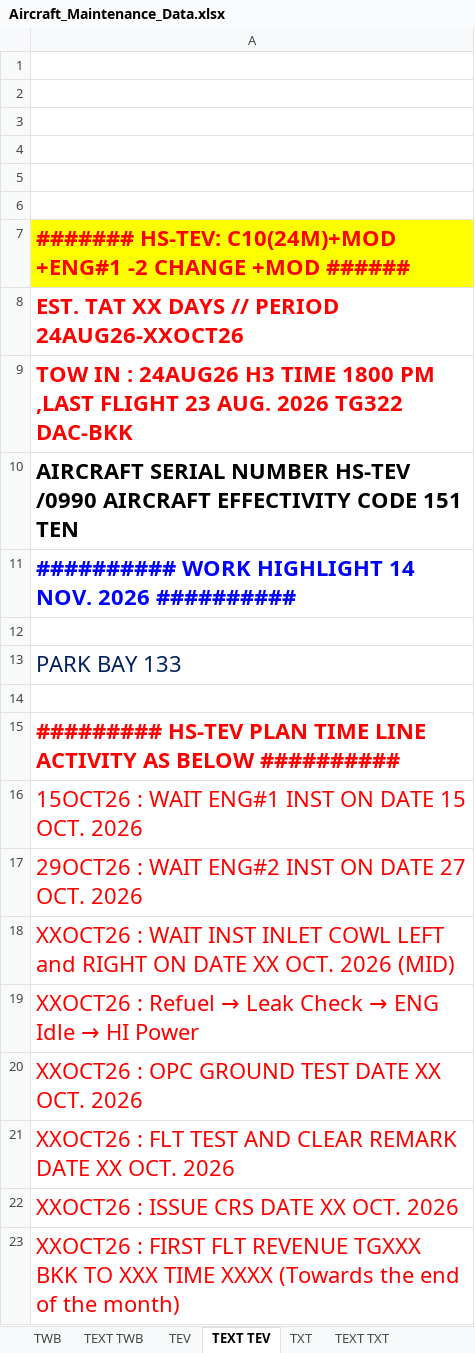
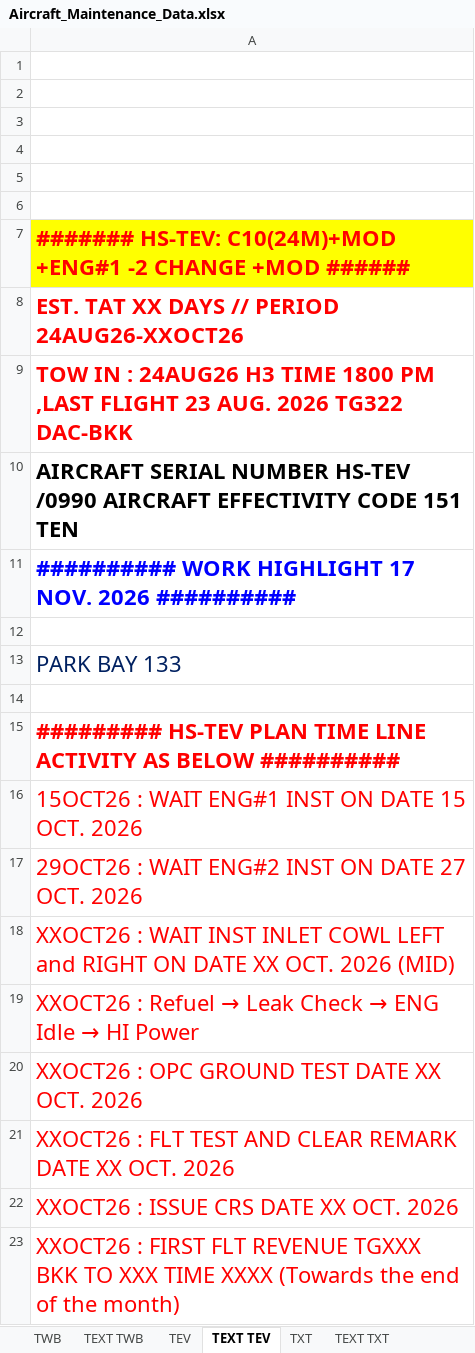
Before and after one commit to Huan289100/aircraft-maintenance-dashboard, an Excel workbook: Aircraft_Maintenance_Data.xlsx, sheet TEXT TEV, drawn as a sheet; values as stored, in another font and other column widths than the file's, no borders; the diff names each change by its address in the sheet, - before the commit and + after, or states it on an @@ line.

```diff
--- a/Aircraft_Maintenance_Data.xlsx (sheet TEXT TEV)
+++ b/Aircraft_Maintenance_Data.xlsx (sheet TEXT TEV)
-A11: …WORK HIGHLIGHT 14 NOV. 2026…
+A11: …WORK HIGHLIGHT 17 NOV. 2026…
```
Also changed, not shown: sheet TWB, sheet TXT, sheet TEXT TXT, sheet TEXT TWB, charts or pictures.
